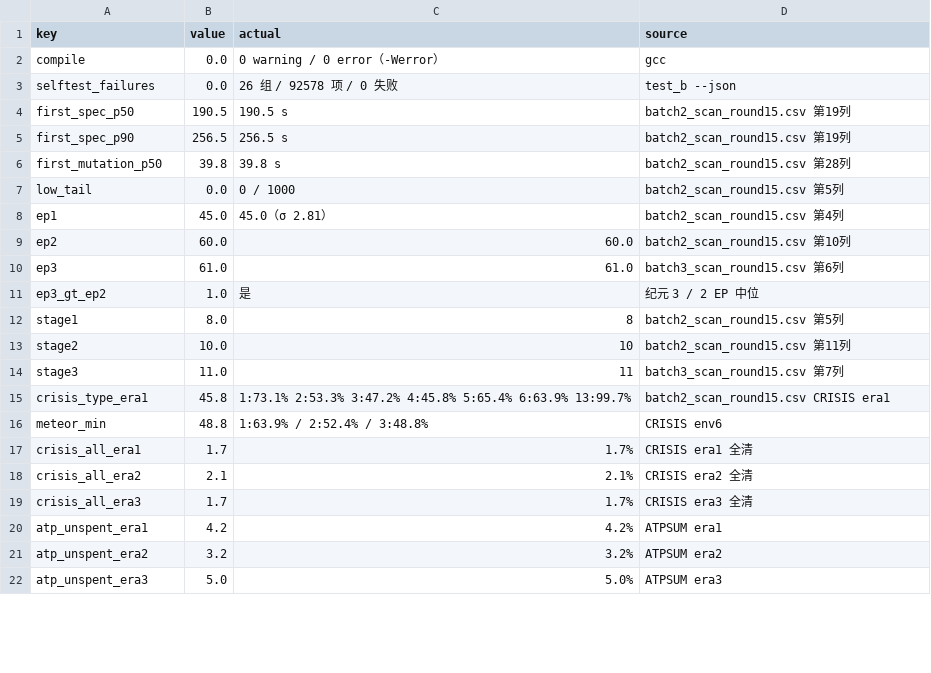
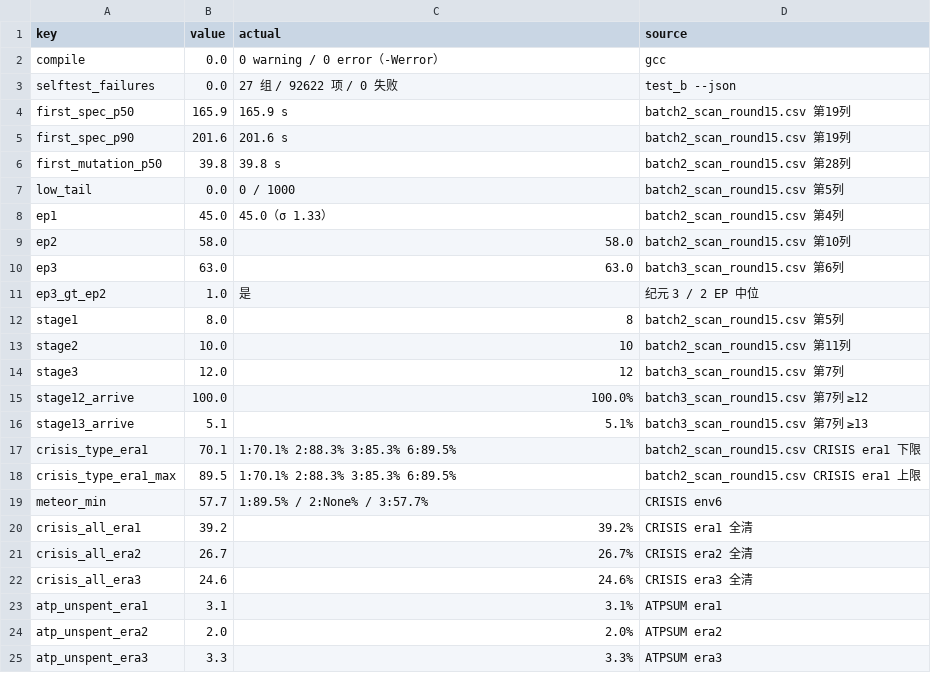
Before and after one commit to Ryan-G-Rolling/Tree-of-Life, a CSV file: tools/reports/observed.csv, drawn as a sheet; only a part is shown; the diff covers the shown part only.

```diff
--- a/tools/reports/observed.csv
+++ b/tools/reports/observed.csv
@@ -2,10 +2,10 @@ key,value,actual,source
 compile,0.0,0 warning / 0 error（-Werror）,gcc
-selftest_failures,0.0,26 组 / 92578 项 / 0 失败,test_b --json
-first_spec_p50,190.5,190.5 s,batch2_scan_round15.csv 第19列
-first_spec_p90,256.5,256.5 s,batch2_scan_round15.csv 第19列
+selftest_failures,0.0,27 组 / 92622 项 / 0 失败,test_b --json
+first_spec_p50,165.9,165.9 s,batch2_scan_round15.csv 第19列
+first_spec_p90,201.6,201.6 s,batch2_scan_round15.csv 第19列
 first_mutation_p50,39.8,39.8 s,batch2_scan_round15.csv 第28列
 low_tail,0.0,0 / 1000,batch2_scan_round15.csv 第5列
-ep1,45.0,45.0（σ 2.81）,batch2_scan_round15.csv 第4列
-ep2,60.0,60.0,batch2_scan_round15.csv 第10列
-ep3,61.0,61.0,batch3_scan_round15.csv 第6列
+ep1,45.0,45.0（σ 1.33）,batch2_scan_round15.csv 第4列
+ep2,58.0,58.0,batch2_scan_round15.csv 第10列
+ep3,63.0,63.0,batch3_scan_round15.csv 第6列
 ep3_gt_ep2,1.0,是,纪元 3 / 2 EP 中位
@@ -13,10 +13,13 @@ stage1,8.0,8,batch2_scan_round15.csv 第5列
 stage2,10.0,10,batch2_scan_round15.csv 第11列
-stage3,11.0,11,batch3_scan_round15.csv 第7列
-crisis_type_era1,45.8,1:73.1% 2:53.3% 3:47.2% 4:45.8% 5:65.4% 6:63.9% 13:99.7%,batch2_scan_round15.csv CRISIS era1
-meteor_min,48.8,1:63.9% / 2:52.4% / 3:48.8%,CRISIS env6
-crisis_all_era1,1.7,1.7%,CRISIS era1 全清
-crisis_all_era2,2.1,2.1%,CRISIS era2 全清
-crisis_all_era3,1.7,1.7%,CRISIS era3 全清
-atp_unspent_era1,4.2,4.2%,ATPSUM era1
-atp_unspent_era2,3.2,3.2%,ATPSUM era2
-atp_unspent_era3,5.0,5.0%,ATPSUM era3
+stage3,12.0,12,batch3_scan_round15.csv 第7列
+stage12_arrive,100.0,100.0%,batch3_scan_round15.csv 第7列 ≥12
+stage13_arrive,5.1,5.1%,batch3_scan_round15.csv 第7列 ≥13
+crisis_type_era1,70.1,1:70.1% 2:88.3% 3:85.3% 6:89.5%,batch2_scan_round15.csv CRISIS era1 下限
+crisis_type_era1_max,89.5,1:70.1% 2:88.3% 3:85.3% 6:89.5%,batch2_scan_round15.csv CRISIS era1 上限
+meteor_min,57.7,1:89.5% / 2:None% / 3:57.7%,CRISIS env6
+crisis_all_era1,39.2,39.2%,CRISIS era1 全清
+crisis_all_era2,26.7,26.7%,CRISIS era2 全清
+crisis_all_era3,24.6,24.6%,CRISIS era3 全清
+atp_unspent_era1,3.1,3.1%,ATPSUM era1
+atp_unspent_era2,2.0,2.0%,ATPSUM era2
+atp_unspent_era3,3.3,3.3%,ATPSUM era3
```
Also changed, not shown: 3 added rows and 16 edited cells elsewhere in this file, tools/reports/design.csv, 15 other files.
